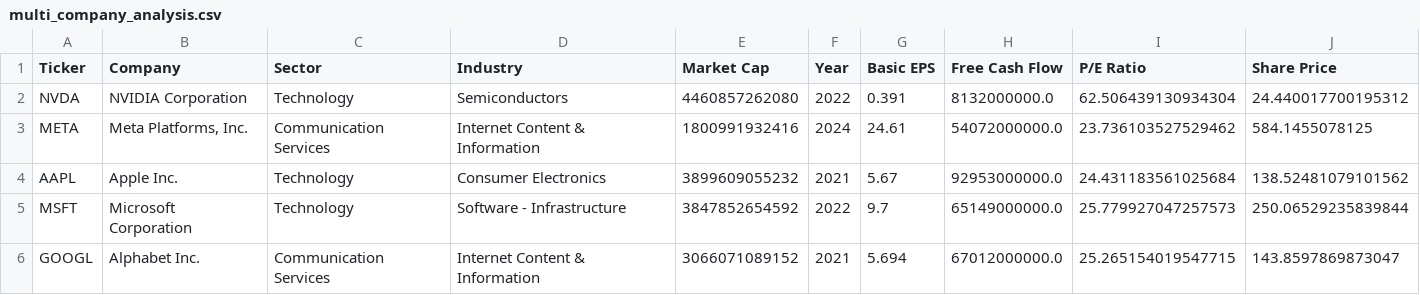
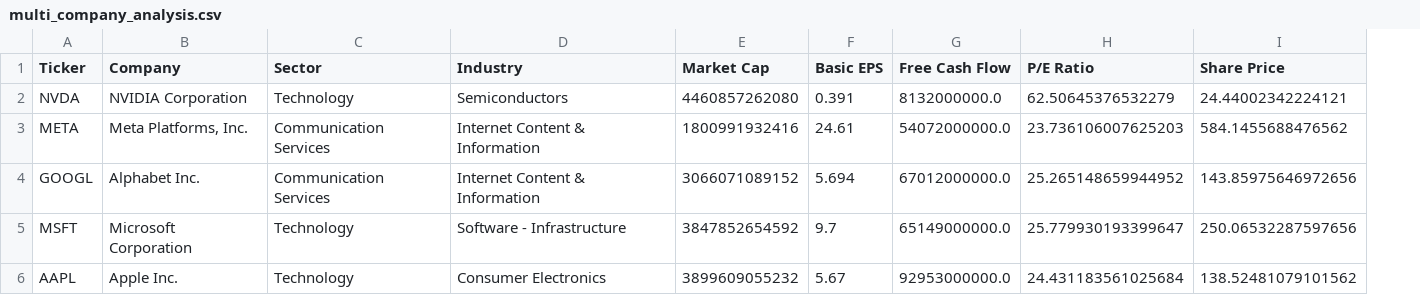
Before and after one commit to r0sas/market-mind, a CSV file: multi_company_analysis.csv, drawn as a sheet; removed rows and columns are numbered as before the commit, all else as after; the diff names each change by its address in the sheet, - before the commit and + after, or states it on an @@ line.

```diff
--- a/multi_company_analysis.csv
+++ b/multi_company_analysis.csv
-column F (Year), rows 2-4: 2022 | 2024 | 2021
-H2 (P/E Ratio): 62.506439130934304
+H2 (P/E Ratio): 62.50645376532279
-I2 (Share Price): 24.440017700195312
+I2 (Share Price): 24.44002342224121
-H3 (P/E Ratio): 23.736103527529462
+H3 (P/E Ratio): 23.736106007625203
-I3 (Share Price): 584.1455078125
+I3 (Share Price): 584.1455688476562
+row 4: GOOGL | Alphabet Inc. | Communication Services | Internet Content & Information | 3066071089152 | 5.694 | 67012000000.0 | 25.265148659944952 | 143.85975646972656
+row 5: MSFT | Microsoft Corporation | Technology | Software - Infrastructure | 3847852654592 | 9.7 | 65149000000.0 | 25.779930193399647 | 250.06532287597656
-row 5: MSFT | Microsoft Corporation | Technology | Software - Infrastructure | 3847852654592 | 2022 | 9.7 | 65149000000.0 | 25.779927047257573 | 250.06529235839844
-row 6: GOOGL | Alphabet Inc. | Communication Services | Internet Content & Information | 3066071089152 | 2021 | 5.694 | 67012000000.0 | 25.265154019547715 | 143.8597869873047
```
Also changed, not shown: 6 other files.
